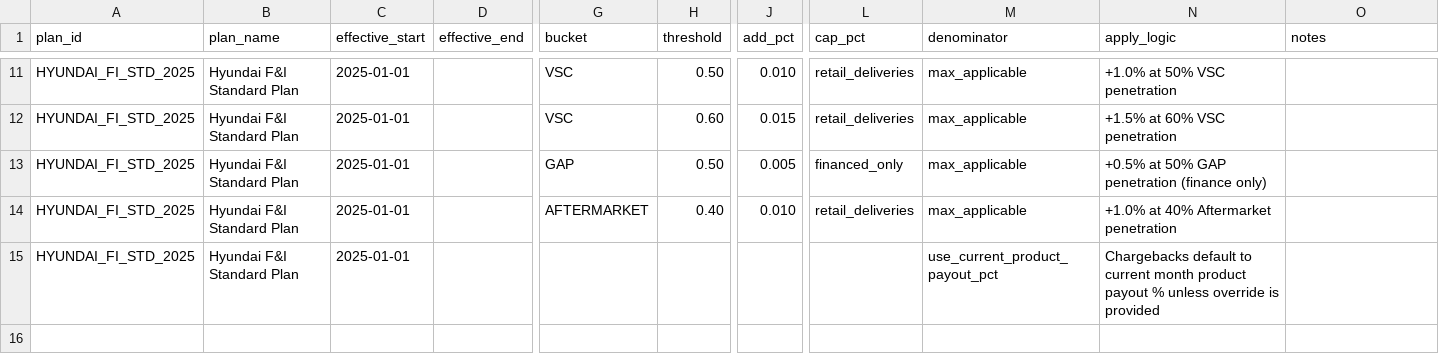
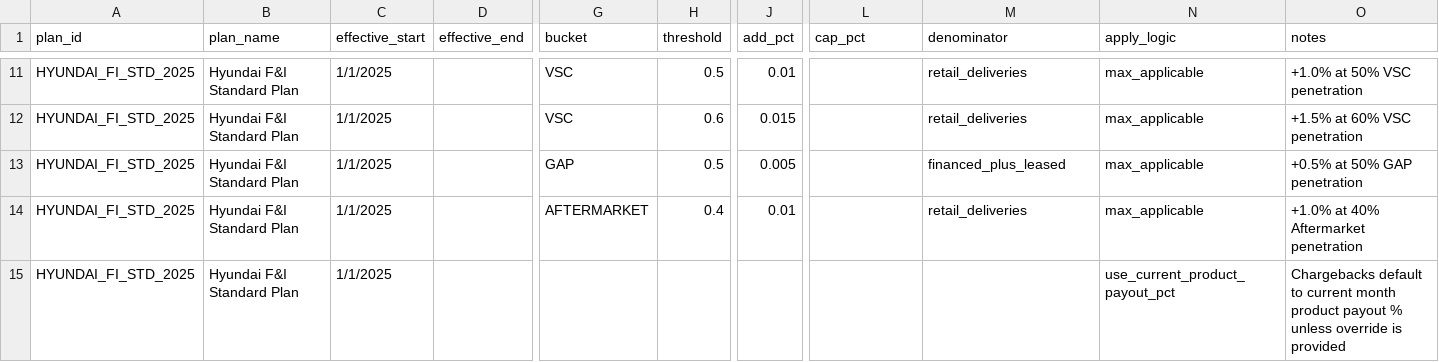
Before and after one commit to BabakRosewater/F_I, a CSV file: pay_plan_config.csv, drawn as a sheet; only a part is shown, gaps mark what is left out; the diff covers the shown part only; the diff names each change by its address in the sheet, - before the commit and + after, or states it on an @@ line.

```diff
--- a/pay_plan_config.csv
+++ b/pay_plan_config.csv
-C11:C15 (effective_start): 2025-01-01
+C11:C15 (effective_start): 1/1/2025
-H11 (threshold): 0.50
+H11 (threshold): 0.5
-J11 (add_pct): 0.010
+J11 (add_pct): 0.01
-L11:L12 (cap_pct): retail_deliveries
+L11:L12 (cap_pct): (empty)
-M11:M12 (denominator): max_applicable
+M11:M12 (denominator): retail_deliveries
-N11 (apply_logic): +1.0% at 50% VSC penetration
+N11 (apply_logic): max_applicable
-O11 (notes): (empty)
+O11 (notes): +1.0% at 50% VSC penetration
-H12 (threshold): 0.60
+H12 (threshold): 0.6
-N12 (apply_logic): +1.5% at 60% VSC penetration
+N12 (apply_logic): max_applicable
-O12 (notes): (empty)
+O12 (notes): +1.5% at 60% VSC penetration
-H13 (threshold): 0.50
+H13 (threshold): 0.5
-L13 (cap_pct): financed_only
+L13 (cap_pct): (empty)
-M13 (denominator): max_applicable
+M13 (denominator): financed_plus_leased
-N13 (apply_logic): +0.5% at 50% GAP penetration (finance only)
+N13 (apply_logic): max_applicable
-O13 (notes): (empty)
+O13 (notes): +0.5% at 50% GAP penetration
-H14 (threshold): 0.40
+H14 (threshold): 0.4
-J14 (add_pct): 0.010
+J14 (add_pct): 0.01
-L14 (cap_pct): retail_deliveries
+L14 (cap_pct): (empty)
-M14 (denominator): max_applicable
+M14 (denominator): retail_deliveries
-N14 (apply_logic): +1.0% at 40% Aftermarket penetration
+N14 (apply_logic): max_applicable
-O14 (notes): (empty)
+O14 (notes): +1.0% at 40% Aftermarket penetration
-M15 (denominator): use_current_product_payout_pct
+M15 (denominator): (empty)
-N15 (apply_logic): Chargebacks default to current month product payout % unless override is provided
+N15 (apply_logic): use_current_product_payout_pct
-O15 (notes): (empty)
+O15 (notes): Chargebacks default to current month product payout % unless override is provided
```
Also changed, not shown: 42 edited cells elsewhere in this file.
